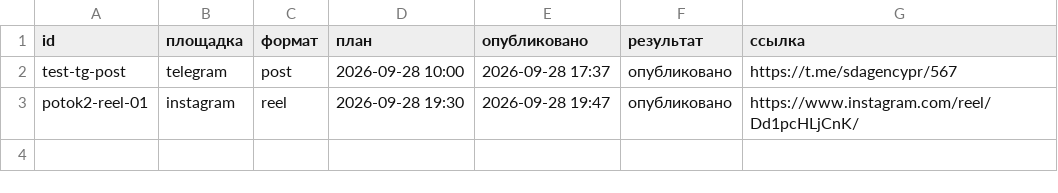
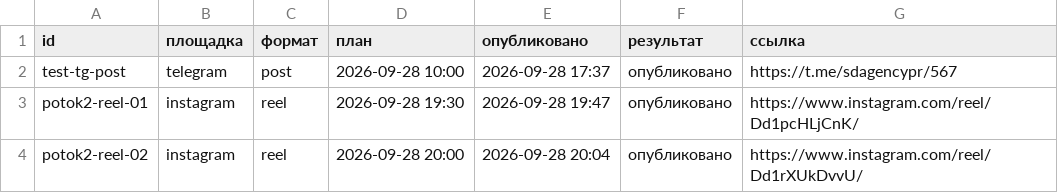
Before and after one commit to pavlik10011991-commits/avtoposter-lubovy, a CSV file: status.csv, drawn as a sheet.

Commit message:
журнал: 2026-09-28 17:04 UTC

```diff
--- a/status.csv
+++ b/status.csv
@@ -3 +3,2 @@ test-tg-post;telegram;post;2026-09-28 10:00;2026-09-28 17:37;опубликов
 potok2-reel-01;instagram;reel;2026-09-28 19:30;2026-09-28 19:47;опубликовано;https://www.instagram.com/reel/Dd1pcHLjCnK/
+potok2-reel-02;instagram;reel;2026-09-28 20:00;2026-09-28 20:04;опубликовано;https://www.instagram.com/reel/Dd1rXUkDvvU/
```
